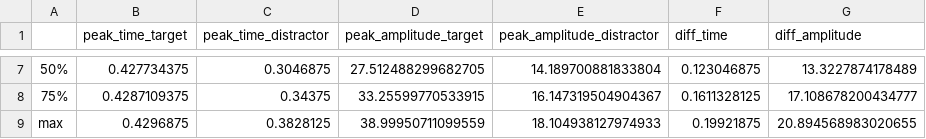
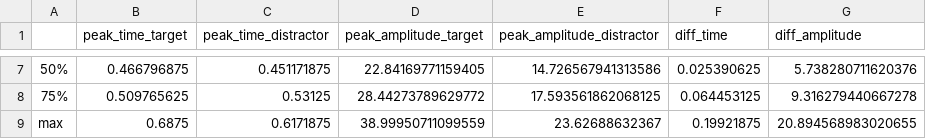
Before and after one commit to christianreiser/EEG_analysis, a CSV file: intersubject_results/statistics.csv, drawn as a sheet; only a part is shown, gaps mark what is left out; the diff covers the shown part only; the diff names each change by its address in the sheet, - before the commit and + after, or states it on an @@ line.

```diff
--- a/intersubject_results/statistics.csv
+++ b/intersubject_results/statistics.csv
-B7 (peak_time_target): 0.427734375
+B7 (peak_time_target): 0.466796875
-C7 (peak_time_distractor): 0.3046875
+C7 (peak_time_distractor): 0.451171875
-D7 (peak_amplitude_target): 27.512488299682705
+D7 (peak_amplitude_target): 22.84169771159405
-E7 (peak_amplitude_distractor): 14.189700881833804
+E7 (peak_amplitude_distractor): 14.726567941313586
-F7 (diff_time): 0.123046875
+F7 (diff_time): 0.025390625
-G7 (diff_amplitude): 13.3227874178489
+G7 (diff_amplitude): 5.738280711620376
-B8 (peak_time_target): 0.4287109375
+B8 (peak_time_target): 0.509765625
-C8 (peak_time_distractor): 0.34375
+C8 (peak_time_distractor): 0.53125
-D8 (peak_amplitude_target): 33.25599770533915
+D8 (peak_amplitude_target): 28.44273789629772
-E8 (peak_amplitude_distractor): 16.147319504904367
+E8 (peak_amplitude_distractor): 17.593561862068125
-F8 (diff_time): 0.1611328125
+F8 (diff_time): 0.064453125
-G8 (diff_amplitude): 17.108678200434777
+G8 (diff_amplitude): 9.316279440667278
-B9 (peak_time_target): 0.4296875
+B9 (peak_time_target): 0.6875
-C9 (peak_time_distractor): 0.3828125
+C9 (peak_time_distractor): 0.6171875
-E9 (peak_amplitude_distractor): 18.104938127974933
+E9 (peak_amplitude_distractor): 23.62688632367
```
Also changed, not shown: 27 edited cells elsewhere in this file, intersubject_results/all_subjects_time_amplitude.csv, 23 other files.
